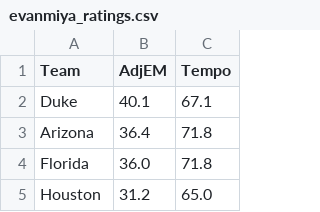
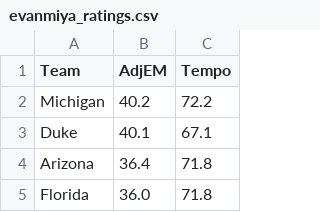
Before and after one commit to owenrosen22/bracketlab, a CSV file: evanmiya_ratings.csv, drawn as a sheet; only a part is shown; the shorter side is filled out with more unchanged rows; the diff names each change by its address in the sheet, - before the commit and + after, or states it on an @@ line.

```diff
--- a/evanmiya_ratings.csv
+++ b/evanmiya_ratings.csv
+row 2: Michigan | 40.2 | 72.2
```
Also changed, not shown: master_ratings.csv, 7 other files.
